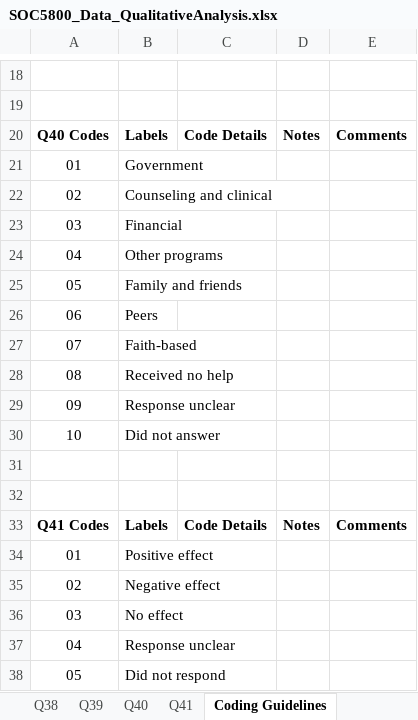
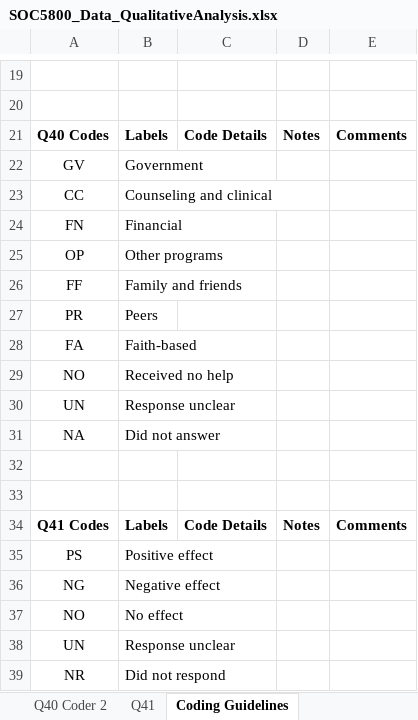
Before and after one commit to SLU-Courses-Townes/SOC5800, an Excel workbook: FinalProject/Data/DataClean/SOC5800_Data_QualitativeAnalysis.xlsx, sheet Coding Guidelines, drawn as a sheet; only a part is shown, gaps mark what is left out; values as stored, in another font and other column widths than the file's, no borders; table styles not drawn; addresses are those after the commit; the diff covers the shown part only; the diff names each change by its address in the sheet, - before the commit and + after, or states it on an @@ line.

```diff
--- a/FinalProject/Data/DataClean/SOC5800_Data_QualitativeAnalysis.xlsx (sheet Coding Guidelines)
+++ b/FinalProject/Data/DataClean/SOC5800_Data_QualitativeAnalysis.xlsx (sheet Coding Guidelines)
+sheet tab: Q40 Coder 2
-A22: 01
+A22: GV
-A23: 02
+A23: CC
-A24: 03
+A24: FN
-A25: 04
+A25: OP
-A26: 05
+A26: FF
-A27: 06
+A27: PR
-A28: 07
+A28: FA
-A29: 08
+A29: NO
-A30: 09
+A30: UN
-A31: 10
+A31: NA
-A35: 01
+A35: PS
-A36: 02
+A36: NG
-A37: 03
+A37: NO
-A38: 04
+A38: UN
-A39: 05
+A39: NR
```
Also changed, not shown: 1 added row and 9 edited cells elsewhere in this sheet, sheet Q39, sheet Q40, sheet Q38, other sheet tabs, formulas that keep their value.
